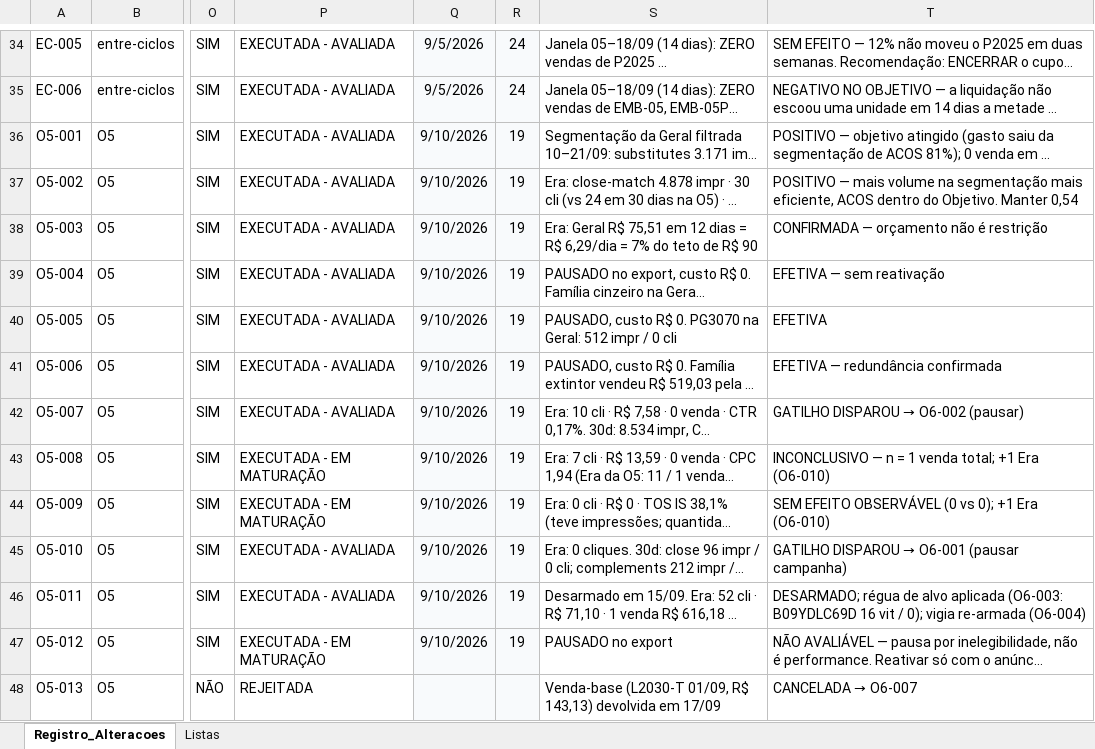
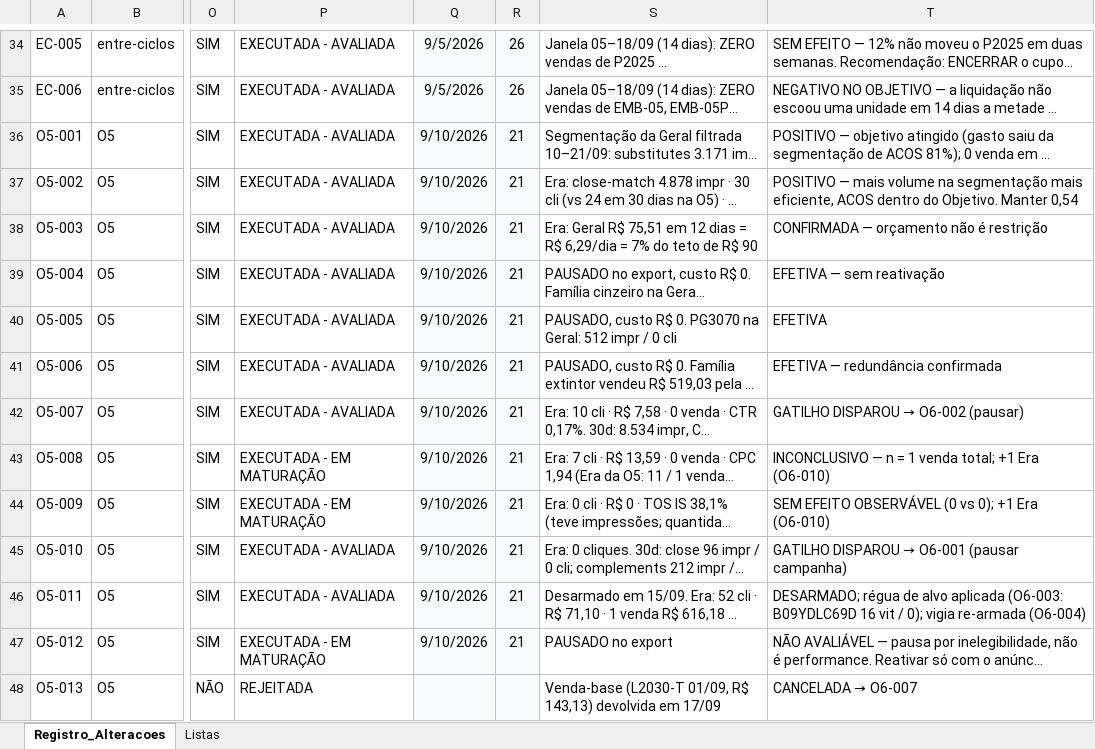
Before and after one commit to WinnetMetais/Marketplaces---Leo, an Excel workbook: dados/Registro_Alteracoes_Amazon_Ads_Winnet.xlsx, sheet Registro_Alteracoes, drawn as a sheet; only a part is shown, gaps mark what is left out; long unchanged cells end in …; values as stored, in another font and other column widths than the file's, no borders; conditional formats and table styles not drawn; the diff covers the shown part only; the diff names each change by its address in the sheet, - before the commit and + after, or states it on an @@ line.

```diff
--- a/dados/Registro_Alteracoes_Amazon_Ads_Winnet.xlsx (sheet Registro_Alteracoes)
+++ b/dados/Registro_Alteracoes_Amazon_Ads_Winnet.xlsx (sheet Registro_Alteracoes)
-R34:R35: 24
+R34:R35: 26
-R36:R47: 19
+R36:R47: 21
```
Also changed, not shown: 4 added rows, 1 removed row and 52 edited cells elsewhere in this sheet, 2 other files.
